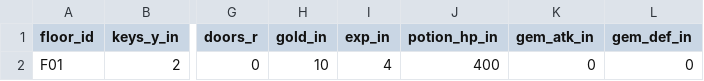
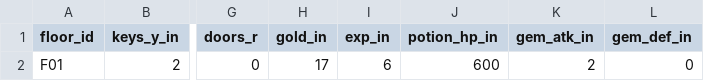
Before and after one commit to Kuronuma0731/Tower, a CSV file: data/floor-budget.csv, drawn as a sheet; only a part is shown, gaps mark what is left out; the diff names each change by its address in the sheet, - before the commit and + after, or states it on an @@ line.

```diff
--- a/data/floor-budget.csv
+++ b/data/floor-budget.csv
-H2 (gold_in): 10
+H2 (gold_in): 17
-I2 (exp_in): 4
+I2 (exp_in): 6
-J2 (potion_hp_in): 400
+J2 (potion_hp_in): 600
-K2 (gem_atk_in): 0
+K2 (gem_atk_in): 2
```
Also changed, not shown: 2 other files.
